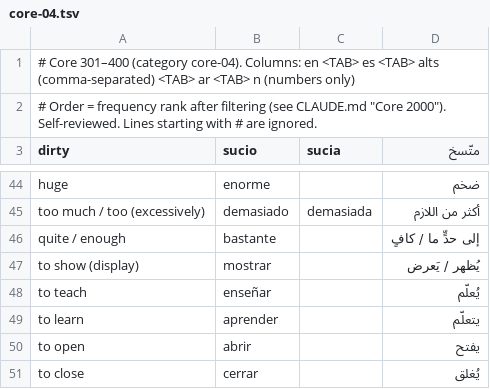
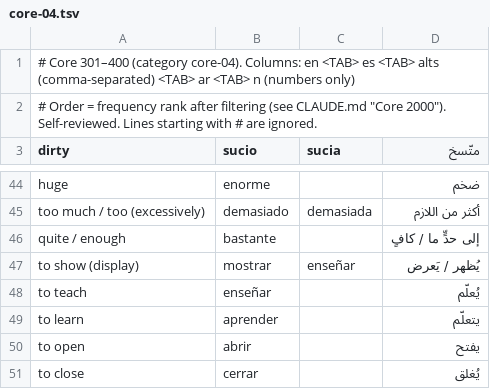
Before and after one commit to ibr7mod21-web/spanish-flashcards, a TSV file: tools/core/core-04.tsv, drawn as a sheet; only a part is shown, gaps mark what is left out.

```diff
--- a/tools/core/core-04.tsv
+++ b/tools/core/core-04.tsv
@@ -46,3 +46,3 @@ too much / too (excessively)	demasiado	demasiada	أكثر من اللازم
 quite / enough	bastante		إلى حدٍّ ما / كافٍ
-to show (display)	mostrar		يُظهر / يَعرض
+to show (display)	mostrar	enseñar	يُظهر / يَعرض
 to teach	enseñar		يُعلّم
```
Also changed, not shown: tools/core/core-01.tsv, tools/core/core-02.tsv, 7 other files.
